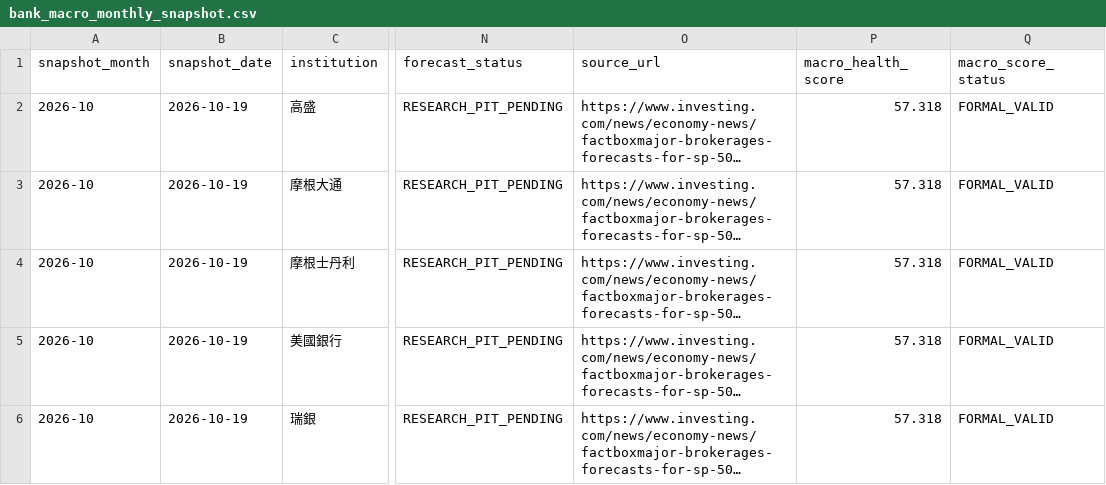
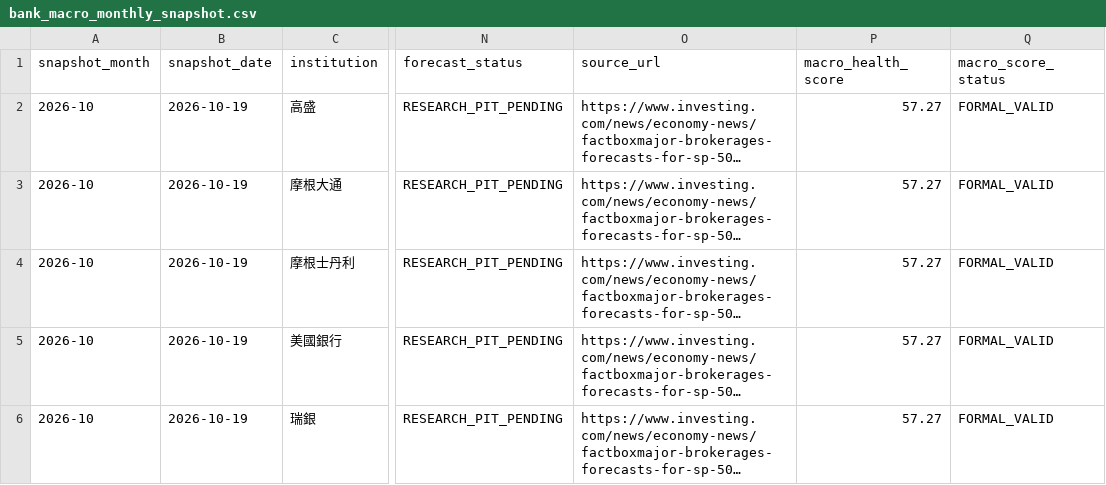
Before and after one commit to a23882005/LivingWaterAI, a CSV file: experiments/macro-safety-monthly-research/bank_macro_monthly_snapshot.csv, drawn as a sheet; only a part is shown, gaps mark what is left out; long unchanged cells end in …; the diff names each change by its address in the sheet, - before the commit and + after, or states it on an @@ line.

```diff
--- a/experiments/macro-safety-monthly-research/bank_macro_monthly_snapshot.csv
+++ b/experiments/macro-safety-monthly-research/bank_macro_monthly_snapshot.csv
-P2:P6 (macro_health_score): 57.318
+P2:P6 (macro_health_score): 57.27
```
Also changed, not shown: data/macro_safety_monthly.csv, 2 other files.
